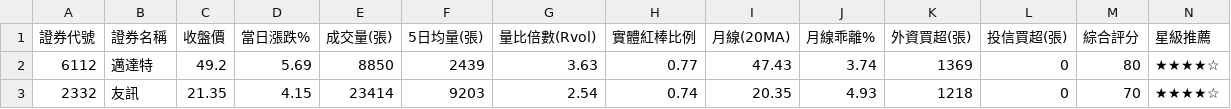
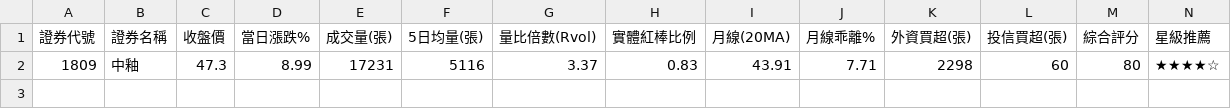
Before and after one commit to chihyuan913-glitch/tw-stock-strategy, a CSV file: strategies/06_volume_surge/result.csv, drawn as a sheet; only a part is shown; removed rows and columns are numbered as before the commit, all else as after; rows hold the shown columns only; the diff names each change by its address in the sheet, - before the commit and + after, or states it on an @@ line.

```diff
--- a/strategies/06_volume_surge/result.csv
+++ b/strategies/06_volume_surge/result.csv
-row 2: 6112 | 邁達特 | 49.2 | 5.69 | 8850 | 2439 | 3.63 | 0.77 | 47.43 | 3.74 | 1369 | 0 | 80 | ★★★★☆
-row 3: 2332 | 友訊 | 21.35 | 4.15 | 23414 | 9203 | 2.54 | 0.74 | 20.35 | 4.93 | 1218 | 0 | 70 | ★★★★☆
+row 2: 1809 | 中釉 | 47.3 | 8.99 | 17231 | 5116 | 3.37 | 0.83 | 43.91 | 7.71 | 2298 | 60 | 80 | ★★★★☆
```
Also changed, not shown: strategies/01_bollinger_reversal/result.csv, strategies/02_institutional_momentum/result.csv, 23 other files.
